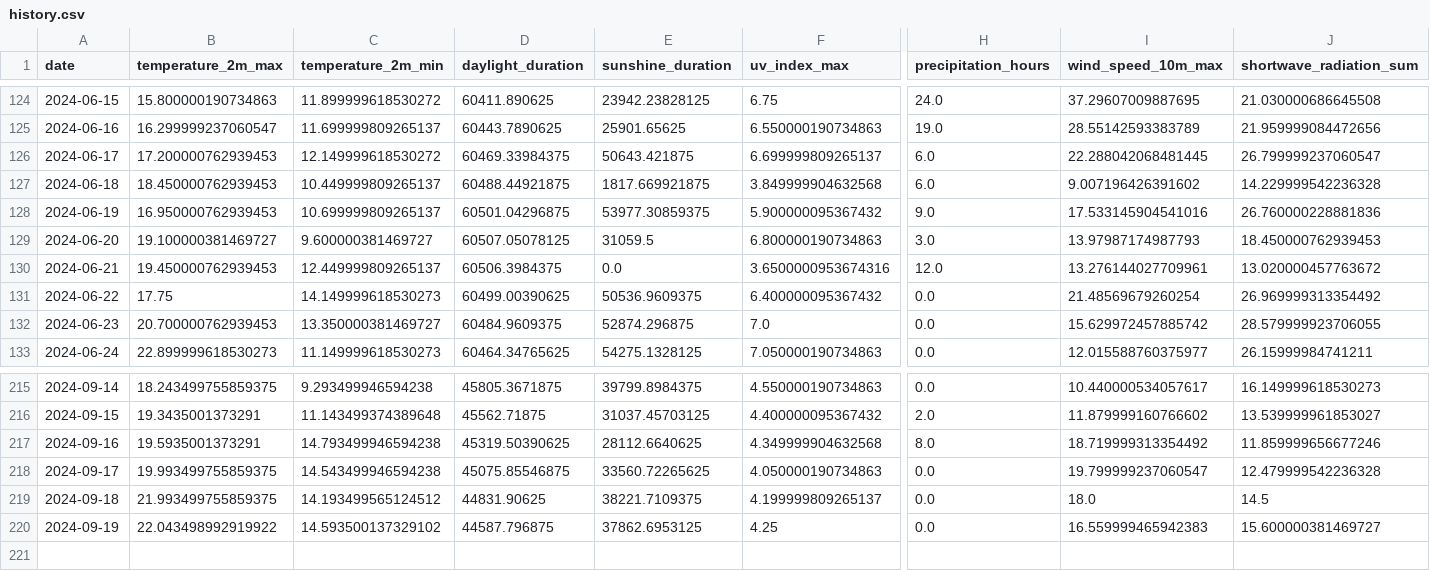
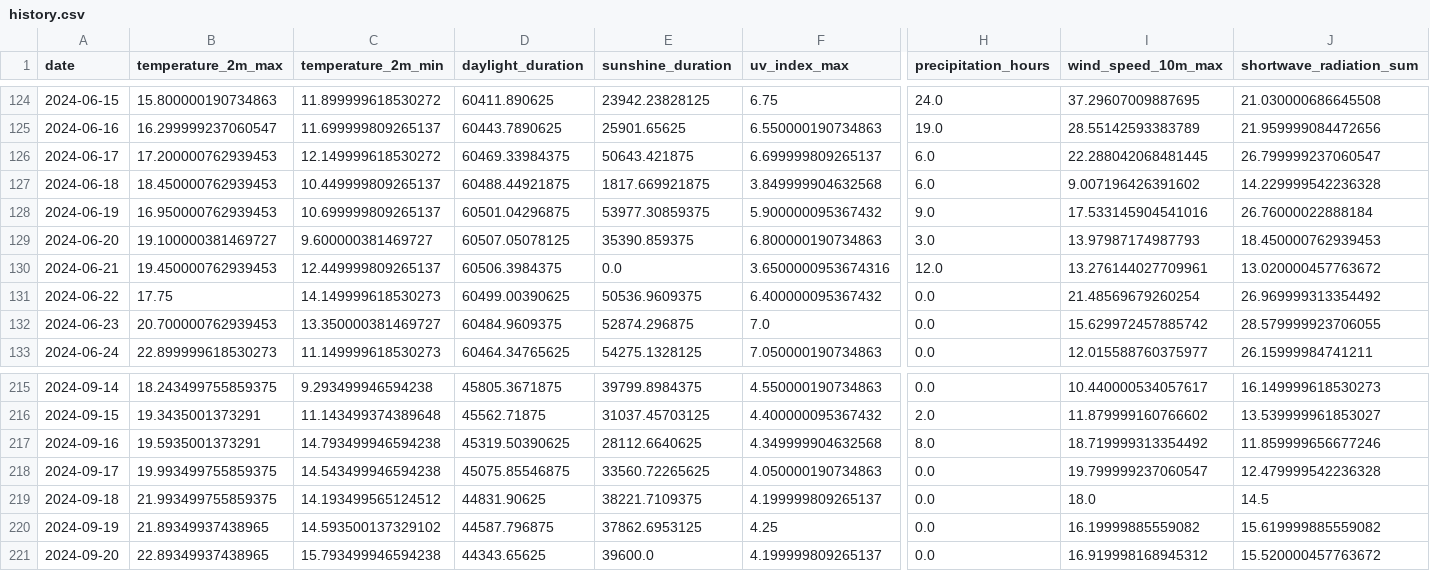
Before and after one commit to koaning/solah, a CSV file: data/history.csv, drawn as a sheet; only a part is shown, gaps mark what is left out; rows hold the shown columns only; the diff names each change by its address in the sheet, - before the commit and + after, or states it on an @@ line.

```diff
--- a/data/history.csv
+++ b/data/history.csv
-J128 (shortwave_radiation_sum): 26.760000228881836
+J128 (shortwave_radiation_sum): 26.76000022888184
-E129 (sunshine_duration): 31059.5
+E129 (sunshine_duration): 35390.859375
-B220 (temperature_2m_max): 22.043498992919922
+B220 (temperature_2m_max): 21.89349937438965
-I220 (wind_speed_10m_max): 16.559999465942383
+I220 (wind_speed_10m_max): 16.19999885559082
-J220 (shortwave_radiation_sum): 15.600000381469727
+J220 (shortwave_radiation_sum): 15.619999885559082
+row 221: 2024-09-20 | 22.89349937438965 | 15.793499946594238 | 44343.65625 | 39600.0 | 4.199999809265137 | 0.0 | 16.919998168945312 | 15.520000457763672
```
Also changed, not shown: 1 other file.
